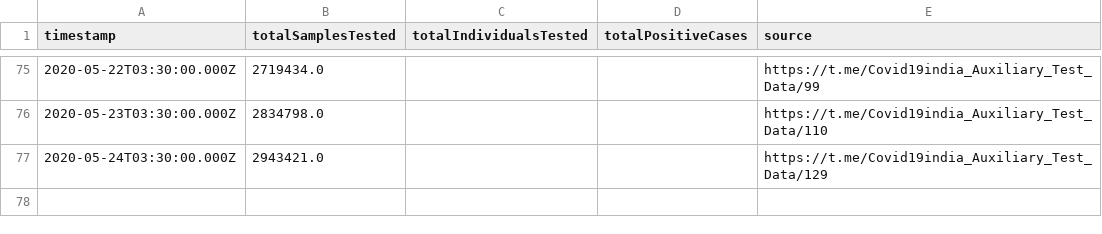
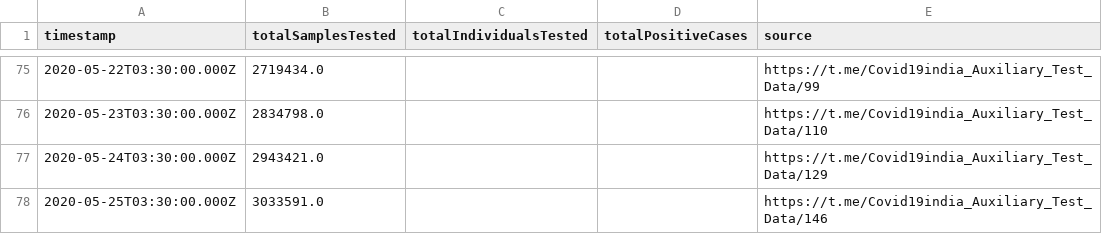
Before and after one commit to ianforme/india-covid-ql-helper, a CSV file: india_testing_daily.csv, drawn as a sheet; only a part is shown, gaps mark what is left out.

Commit message:
update

```diff
--- a/india_testing_daily.csv
+++ b/india_testing_daily.csv
@@ -77 +77,2 @@ timestamp,totalSamplesTested,totalIndividualsTested,totalPositiveCases,source
 2020-05-24T03:30:00.000Z,2943421.0,,,https://t.me/Covid19india_Auxiliary_Test_Data/129
+2020-05-25T03:30:00.000Z,3033591.0,,,https://t.me/Covid19india_Auxiliary_Test_Data/146
```
